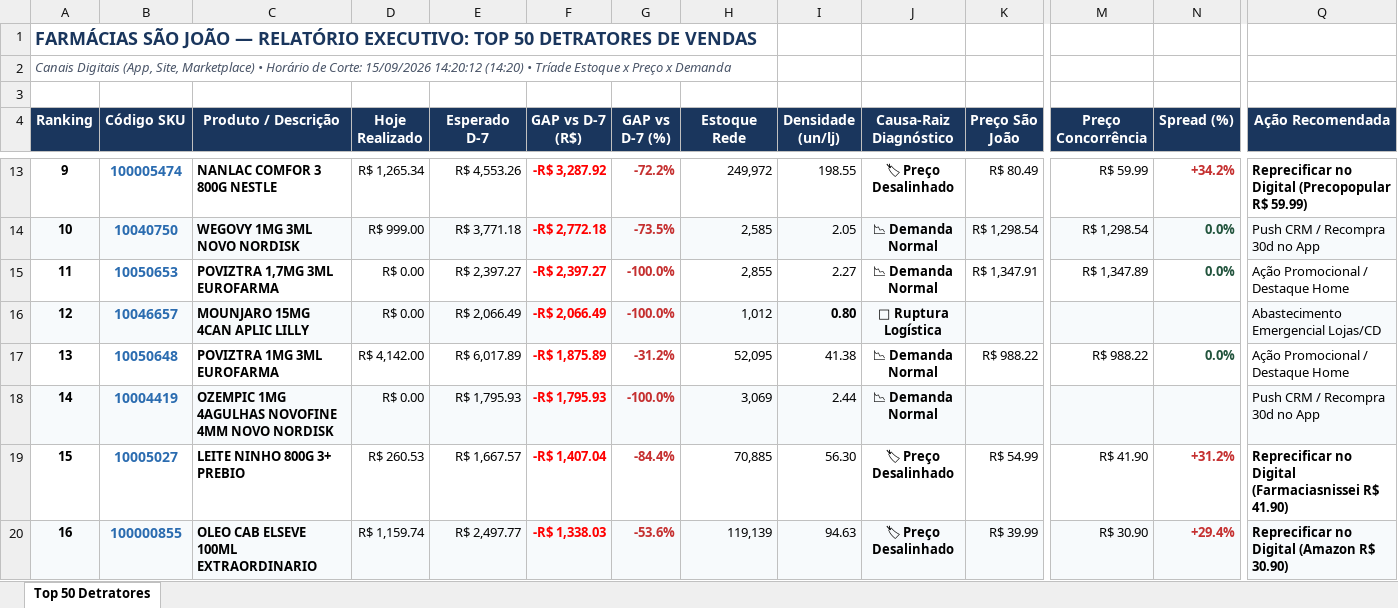
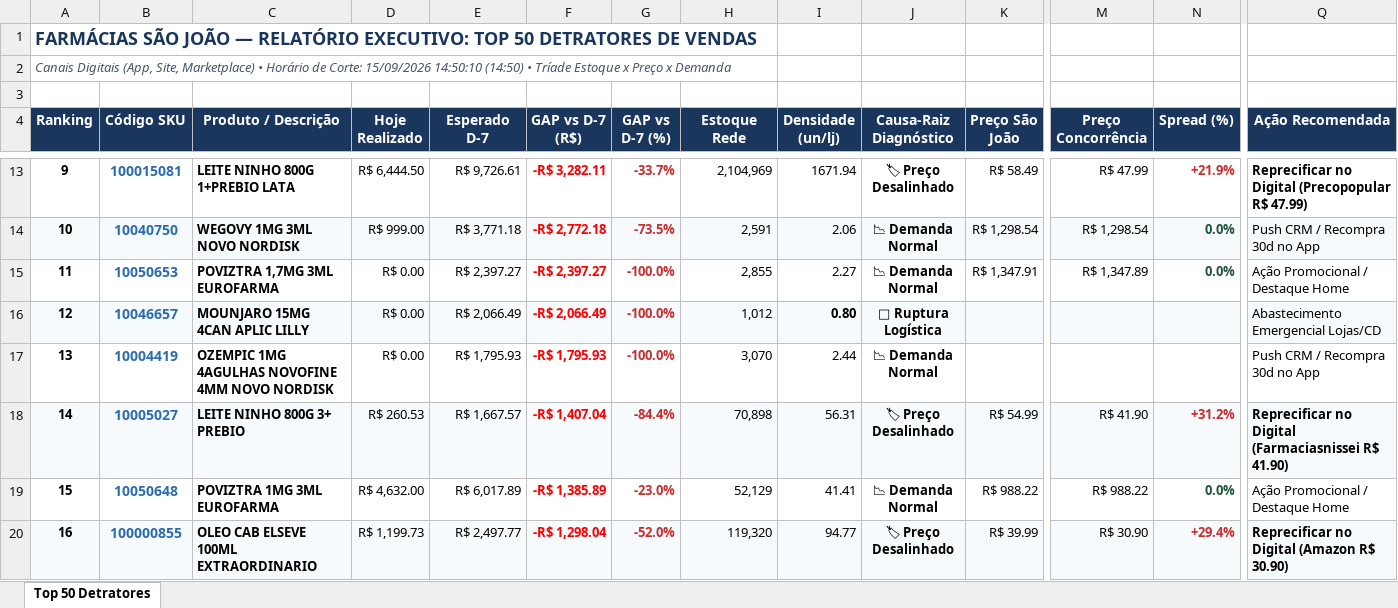
Before and after one commit to lukasg64-png/monitor-canais-digitais, an Excel workbook: data/Top_50_Detratores_Canais_Digitais.xlsx, sheet Top 50 Detratores, drawn as a sheet; only a part is shown, gaps mark what is left out; values as stored, in another font and other column widths than the file's, no borders; removed rows and columns are numbered as before the commit, all else as after; rows hold the shown columns only; the diff covers the shown part only; the diff names each change by its address in the sheet, - before the commit and + after, or states it on an @@ line.

Commit message:
Auto-sync Qlik Sense Intraday (15/09/2026 15:50) [Corte: 15/09/2026 14:50:10]

```diff
--- a/data/Top_50_Detratores_Canais_Digitais.xlsx (sheet Top 50 Detratores)
+++ b/data/Top_50_Detratores_Canais_Digitais.xlsx (sheet Top 50 Detratores)
-A2 (Ranking): …Corte: 15/09/2026 14:20:12 (14:20) • Tríade…
+A2 (Ranking): …Corte: 15/09/2026 14:50:10 (14:50) • Tríade…
-B13 (Código SKU): 100005474
+B13 (Código SKU): 100015081
-C13 (Produto / Descrição): NANLAC COMFOR 3 800G NESTLE
+C13 (Produto / Descrição): LEITE NINHO 800G 1+PREBIO LATA
-D13 (Hoje Realizado): R$ 1,265.34
+D13 (Hoje Realizado): R$ 6,444.50
-E13 (Esperado D-7): R$ 4,553.26
+E13 (Esperado D-7): R$ 9,726.61
-F13 (GAP vs D-7 (R$)): -R$ 3,287.92
+F13 (GAP vs D-7 (R$)): -R$ 3,282.11
-G13 (GAP vs D-7 (%)): -72.2%
+G13 (GAP vs D-7 (%)): -33.7%
-H13 (Estoque Rede): 249,972
+H13 (Estoque Rede): 2,104,969
-I13 (Densidade (un/lj)): 198.55
+I13 (Densidade (un/lj)): 1671.94
-K13 (Preço São João): R$ 80.49
+K13 (Preço São João): R$ 58.49
-M13 (Preço Concorrência): R$ 59.99
+M13 (Preço Concorrência): R$ 47.99
-N13 (Spread (%)): +34.2%
+N13 (Spread (%)): +21.9%
-Q13 (Ação Recomendada): …(Precopopular R$ 59.99)
+Q13 (Ação Recomendada): …(Precopopular R$ 47.99)
-H14 (Estoque Rede): 2,585
+H14 (Estoque Rede): 2,591
-I14 (Densidade (un/lj)): 2.05
+I14 (Densidade (un/lj)): 2.06
-row 17: 13 | 10050648 | POVIZTRA 1MG 3ML EUROFARMA | R$ 4,142.00 | R$ 6,017.89 | -R$ 1,875.89 | -31.2% | 52,095 | 41.38 | 📉 Demanda Normal | R$ 988.22 | R$ 988.22 | 0.0% | Ação Promocional / Destaque Home
-A17 (Ranking): 14
+A17 (Ranking): 13
-A17:Q17 fill: #F7FAFC
+A17:Q17 fill: none
-H17 (Estoque Rede): 3,069
+H17 (Estoque Rede): 3,070
-A18 (Ranking): 15
+A18 (Ranking): 14
-A18:Q18 fill: none
+A18:Q18 fill: #F7FAFC
-H18 (Estoque Rede): 70,885
+H18 (Estoque Rede): 70,898
-I18 (Densidade (un/lj)): 56.30
+I18 (Densidade (un/lj)): 56.31
+row 19: 15 | 10050648 | POVIZTRA 1MG 3ML EUROFARMA | R$ 4,632.00 | R$ 6,017.89 | -R$ 1,385.89 | -23.0% | 52,129 | 41.41 | 📉 Demanda Normal | R$ 988.22 | R$ 988.22 | 0.0% | Ação Promocional / Destaque Home
-D20 (Hoje Realizado): R$ 1,159.74
+D20 (Hoje Realizado): R$ 1,199.73
-F20 (GAP vs D-7 (R$)): -R$ 1,338.03
+F20 (GAP vs D-7 (R$)): -R$ 1,298.04
-G20 (GAP vs D-7 (%)): -53.6%
+G20 (GAP vs D-7 (%)): -52.0%
-H20 (Estoque Rede): 119,139
+H20 (Estoque Rede): 119,320
-I20 (Densidade (un/lj)): 94.63
+I20 (Densidade (un/lj)): 94.77
```
Also changed, not shown: 3 added rows, 3 removed rows, 302 edited cells and cell formats elsewhere in this sheet, 8 other files.
